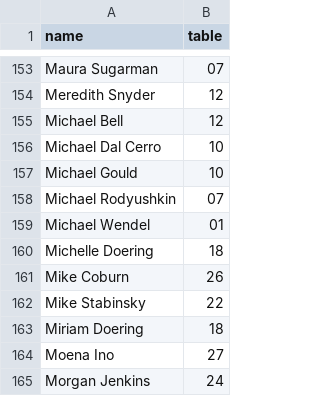
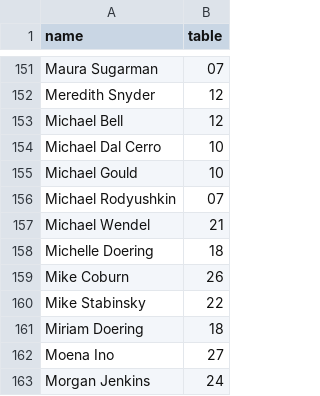
Before and after one commit to nmgreve/seating, a CSV file: data/seating.csv, drawn as a sheet; only a part is shown, gaps mark what is left out; the diff covers the shown part only.

```diff
--- a/data/seating.csv
+++ b/data/seating.csv
@@ -158,3 +156,3 @@ Michael Gould,10
 Michael Rodyushkin,07
-Michael Wendel,01
+Michael Wendel,21
 Michelle Doering,18
```
Also changed, not shown: 2 added rows, 7 removed rows and 3 edited cells elsewhere in this file.
